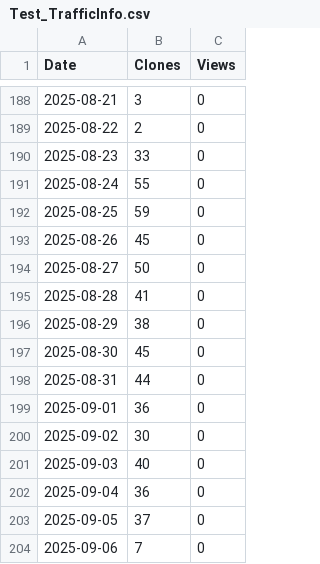
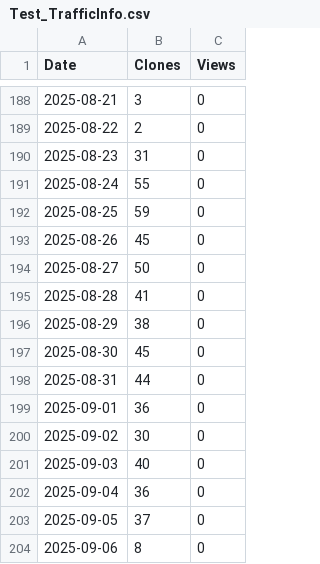
Before and after one commit to XingzhenChen/Test_TrafficInfo, a CSV file: TrafficPlot/Test_TrafficInfo.csv, drawn as a sheet; only a part is shown, gaps mark what is left out.

```diff
--- a/TrafficPlot/Test_TrafficInfo.csv
+++ b/TrafficPlot/Test_TrafficInfo.csv
@@ -189,3 +189,3 @@ Date,Clones,Views
 2025-08-22,2,0
-2025-08-23,33,0
+2025-08-23,31,0
 2025-08-24,55,0
@@ -203,2 +203,2 @@ Date,Clones,Views
 2025-09-05,37,0
-2025-09-06,7,0
+2025-09-06,8,0
```
Also changed, not shown: 1 other file.
